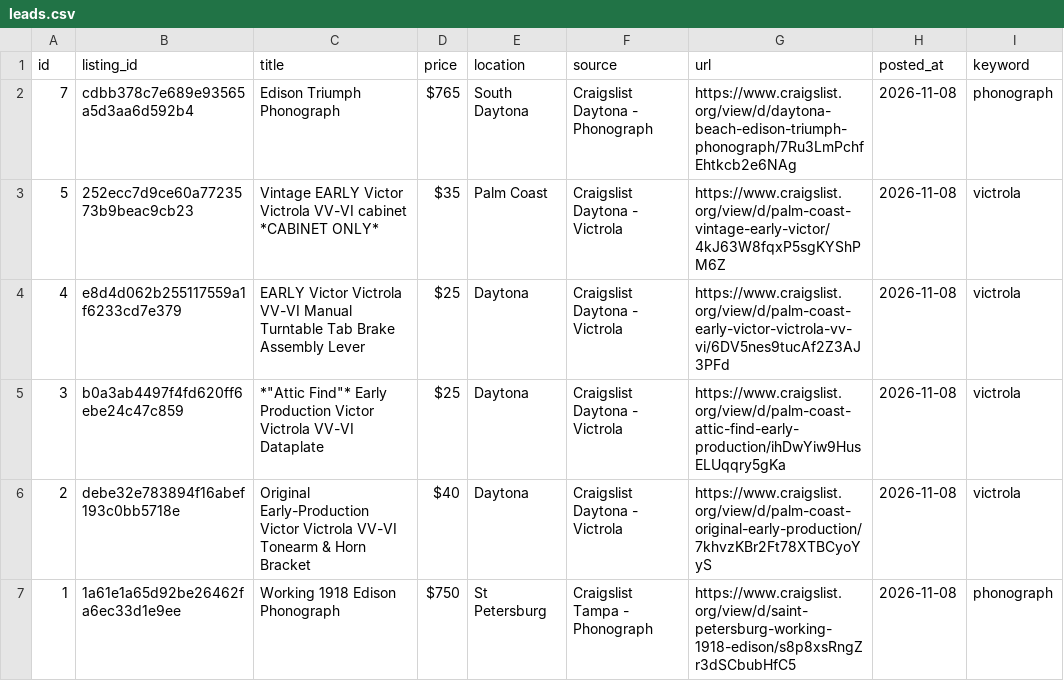
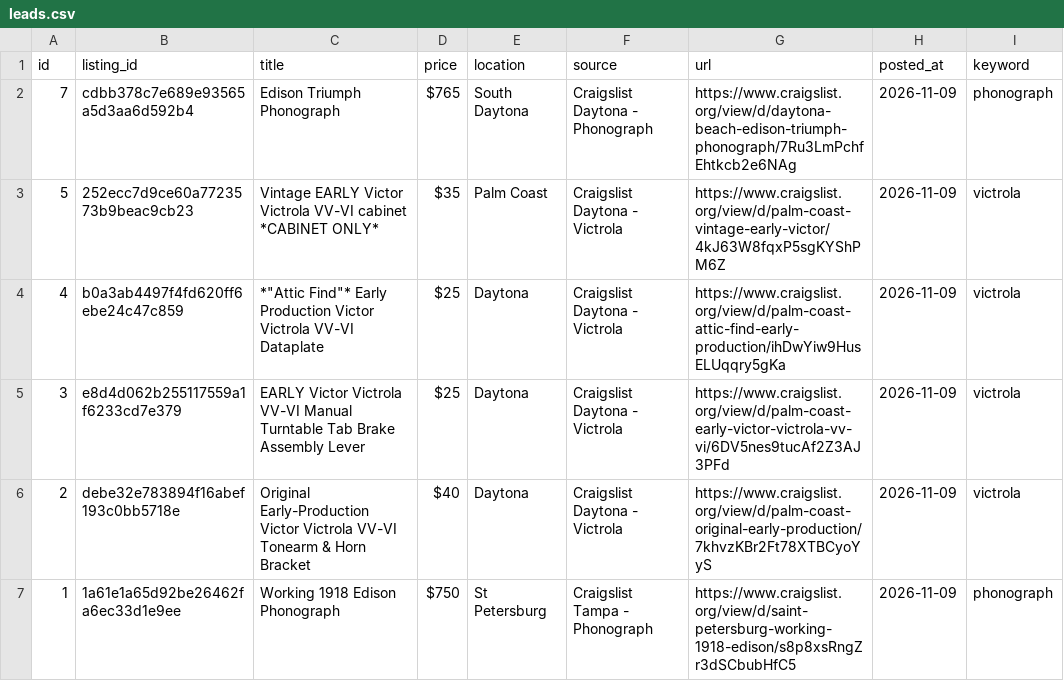
Before and after one commit to PINNACLEAISOLUTIONS/search-agent-base, a CSV file: leads.csv, drawn as a sheet.

```diff
--- a/leads.csv
+++ b/leads.csv
@@ -1,7 +1,7 @@
 id,listing_id,title,price,location,source,url,posted_at,keyword
-7,cdbb378c7e689e93565a5d3aa6d592b4,Edison Triumph Phonograph,$765,South Daytona,Craigslist Daytona - Phonograph,https://www.craigslist.org/view/d/daytona-beach-edison-triumph-phonograph/7Ru3LmPchfEhtkcb2e6NAg,2026-11-08,phonograph
-5,252ecc7d9ce60a7723573b9beac9cb23,Vintage EARLY Victor Victrola VV-VI cabinet *CABINET ONLY*,$35,Palm Coast,Craigslist Daytona - Victrola,https://www.craigslist.org/view/d/palm-coast-vintage-early-victor/4kJ63W8fqxP5sgKYShPM6Z,2026-11-08,victrola
-4,e8d4d062b255117559a1f6233cd7e379,EARLY Victor Victrola VV-VI Manual Turntable Tab Brake Assembly Lever,$25,Daytona,Craigslist Daytona - Victrola,https://www.craigslist.org/view/d/palm-coast-early-victor-victrola-vv-vi/6DV5nes9tucAf2Z3AJ3PFd,2026-11-08,victrola
-3,b0a3ab4497f4fd620ff6ebe24c47c859,"*""Attic Find""* Early Production Victor Victrola VV-VI Dataplate",$25,Daytona,Craigslist Daytona - Victrola,https://www.craigslist.org/view/d/palm-coast-attic-find-early-production/ihDwYiw9HusELUqqry5gKa,2026-11-08,victrola
-2,debe32e783894f16abef193c0bb5718e,Original Early-Production Victor Victrola VV-VI Tonearm & Horn Bracket,$40,Daytona,Craigslist Daytona - Victrola,https://www.craigslist.org/view/d/palm-coast-original-early-production/7khvzKBr2Ft78XTBCyoYyS,2026-11-08,victrola
-1,1a61e1a65d92be26462fa6ec33d1e9ee,Working 1918 Edison Phonograph,$750,St Petersburg,Craigslist Tampa - Phonograph,https://www.craigslist.org/view/d/saint-petersburg-working-1918-edison/s8p8xsRngZr3dSCbubHfC5,2026-11-08,phonograph
+7,cdbb378c7e689e93565a5d3aa6d592b4,Edison Triumph Phonograph,$765,South Daytona,Craigslist Daytona - Phonograph,https://www.craigslist.org/view/d/daytona-beach-edison-triumph-phonograph/7Ru3LmPchfEhtkcb2e6NAg,2026-11-09,phonograph
+5,252ecc7d9ce60a7723573b9beac9cb23,Vintage EARLY Victor Victrola VV-VI cabinet *CABINET ONLY*,$35,Palm Coast,Craigslist Daytona - Victrola,https://www.craigslist.org/view/d/palm-coast-vintage-early-victor/4kJ63W8fqxP5sgKYShPM6Z,2026-11-09,victrola
+4,b0a3ab4497f4fd620ff6ebe24c47c859,"*""Attic Find""* Early Production Victor Victrola VV-VI Dataplate",$25,Daytona,Craigslist Daytona - Victrola,https://www.craigslist.org/view/d/palm-coast-attic-find-early-production/ihDwYiw9HusELUqqry5gKa,2026-11-09,victrola
+3,e8d4d062b255117559a1f6233cd7e379,EARLY Victor Victrola VV-VI Manual Turntable Tab Brake Assembly Lever,$25,Daytona,Craigslist Daytona - Victrola,https://www.craigslist.org/view/d/palm-coast-early-victor-victrola-vv-vi/6DV5nes9tucAf2Z3AJ3PFd,2026-11-09,victrola
+2,debe32e783894f16abef193c0bb5718e,Original Early-Production Victor Victrola VV-VI Tonearm & Horn Bracket,$40,Daytona,Craigslist Daytona - Victrola,https://www.craigslist.org/view/d/palm-coast-original-early-production/7khvzKBr2Ft78XTBCyoYyS,2026-11-09,victrola
+1,1a61e1a65d92be26462fa6ec33d1e9ee,Working 1918 Edison Phonograph,$750,St Petersburg,Craigslist Tampa - Phonograph,https://www.craigslist.org/view/d/saint-petersburg-working-1918-edison/s8p8xsRngZr3dSCbubHfC5,2026-11-09,phonograph
```
Also changed, not shown: 4 other files.
